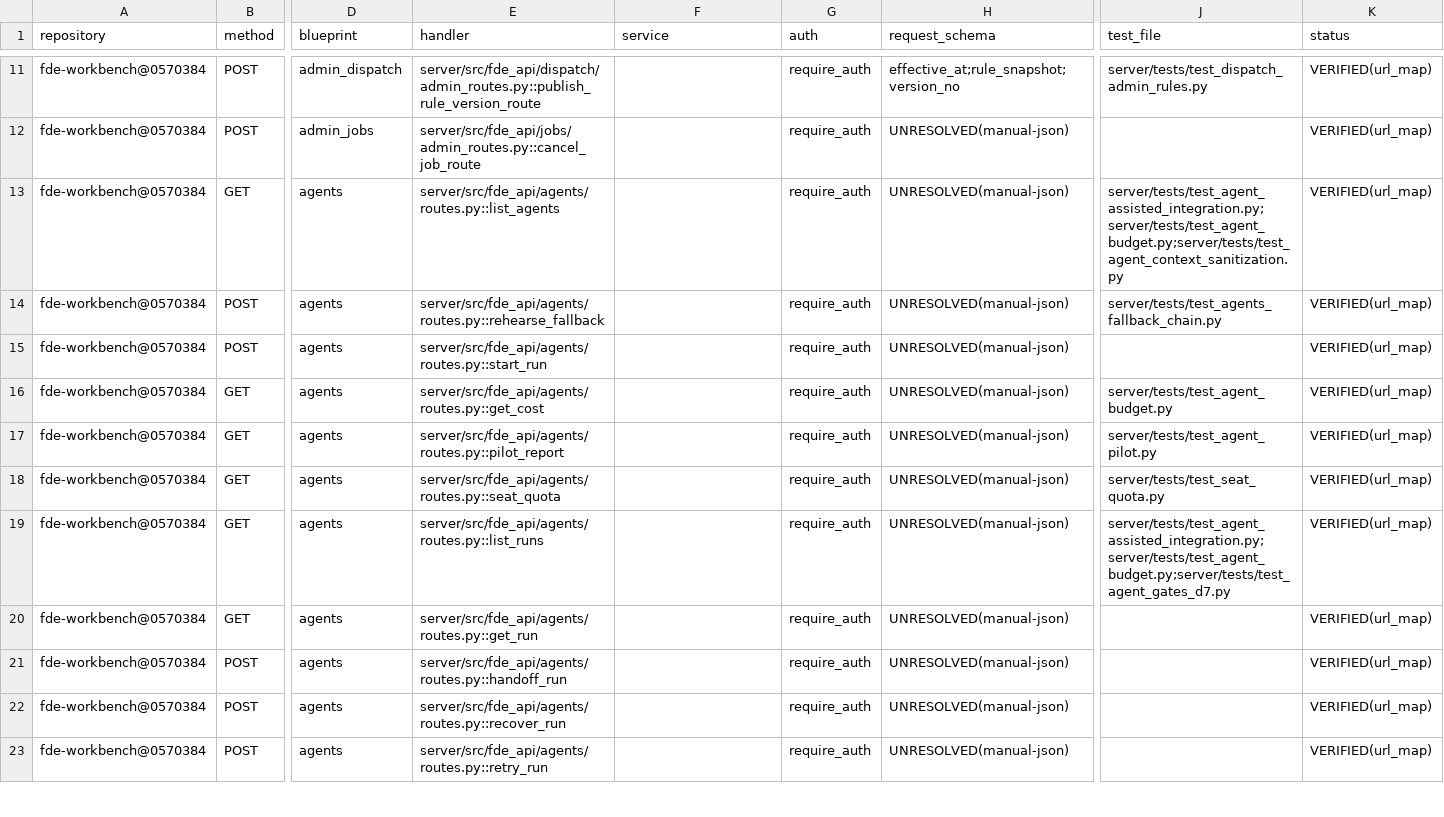
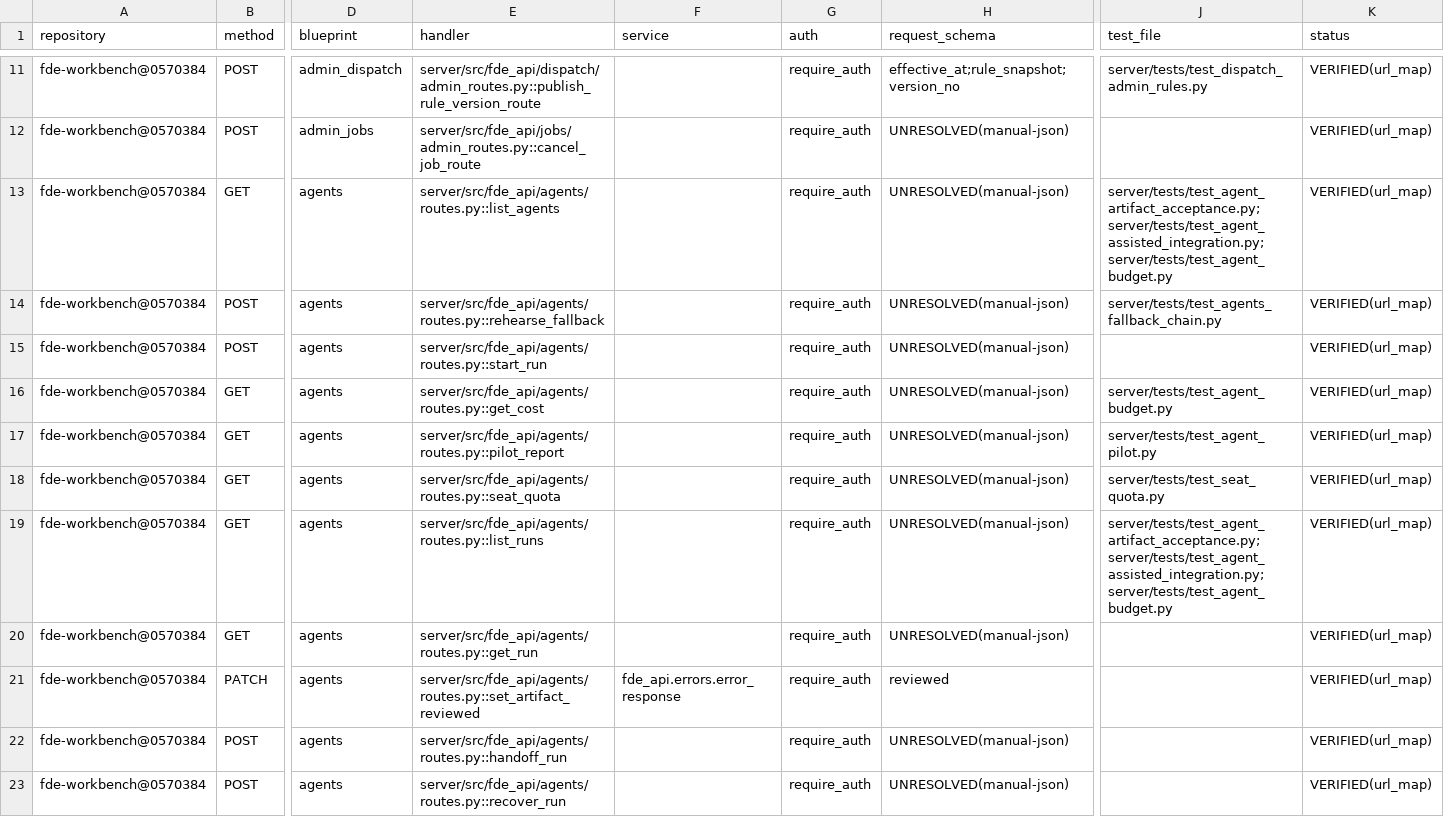
Before and after one commit to gxfde/fde-workbench, a CSV file: docs/audit/v3-route-inventory.csv, drawn as a sheet; only a part is shown, gaps mark what is left out; the shorter side is filled out with more unchanged rows; rows hold the shown columns only; the diff names each change by its address in the sheet, - before the commit and + after, or states it on an @@ line.

Commit message:
feat(agents): T-B1 artifacts 扩列+人工接受写路径——derived_summary+reviewed 双痕（goal-tb tb2，封包半挂 D11） (#189)
* feat(agents): T-B1 artifacts 扩列+人工接受写路径（goal-tb tb2，封包半挂 D11）

- agent_artifacts +derived_summary（可重建派生：diff 统计/测试计数+exit_code，
  B#6 指针+指纹纪律，原件永不进库）+reviewed_by_user_id/reviewed_at（接受率
  数据源此前恒 0 的根因=reviewed 无写路径）
- kind CHECK 置换扩 'test_results'（纯枚举扩展，迁移 b8e4d6f2a9c3）
- PATCH /agents/runs/{rid}/artifacts/{aid}（can_manage；事件留痕不复制内容）
- 桌面 AgentsConsole 复核/撤回按钮（canManage 显隐+重拉详情回真）
- 版本号同步 0.2.0→0.3.0（desktop/package.json + server/pyproject.toml）

* feat(agents): T-B1 artifacts 扩列+人工接受写路径——derived_summary+reviewed 双痕（goal-tb tb2，封包半挂 D11）

- 迁移 b8e4d6f2a9c3（37→38 rev，additive）：agent_artifacts +derived_summary
  （可重建派生：diff 统计/测试计数+exit_code；B#6 指针+指纹纪律，原件永不进库）
  +reviewed_by_user_id/reviewed_at；kind CHECK 置换扩 test_results
- NEW agents/artifact_summary.py 派生纯函数（2MB 上限，可重建性测试钉）
- PATCH /agents/runs/{rid}/artifacts/{aid}（can_manage 终审动作；事件留痕
  不复制内容；跨 run 配对 404）——度量表「产物被人工接受率」数据源闭合
- 桌面 AgentsConsole 复核/撤回按钮（canManage 同构显隐+重拉详情回真）
- 版本号 0.2.0→0.3.0（desktop/package.json + server/pyproject.toml）
- pytest +5（2114=2108+6s 预期）/ vitest +2（927）；变异三连红→还原绿
- handover_packages 表未建（D11 立项拍板+首批真实数据两前置未达成）

```diff
--- a/docs/audit/v3-route-inventory.csv
+++ b/docs/audit/v3-route-inventory.csv
-J13 (test_file): server/tests/test_agent_assisted_integration.py;server/tests/test_agent_budget.py;server/tests/test_agent_context_sanitization.py
+J13 (test_file): server/tests/test_agent_artifact_acceptance.py;server/tests/test_agent_assisted_integration.py;server/tests/test_agent_budget.py
-J19 (test_file): server/tests/test_agent_assisted_integration.py;server/tests/test_agent_budget.py;server/tests/test_agent_gates_d7.py
+J19 (test_file): server/tests/test_agent_artifact_acceptance.py;server/tests/test_agent_assisted_integration.py;server/tests/test_agent_budget.py
+row 21: fde-workbench@0570384 | PATCH | agents | server/src/fde_api/agents/routes.py::set_artifact_reviewed | fde_api.errors.error_response | require_auth | reviewed |  | VERIFIED(url_map)
```
Also changed, not shown: docs/audit/v3-database-inventory.csv, 16 other files.
